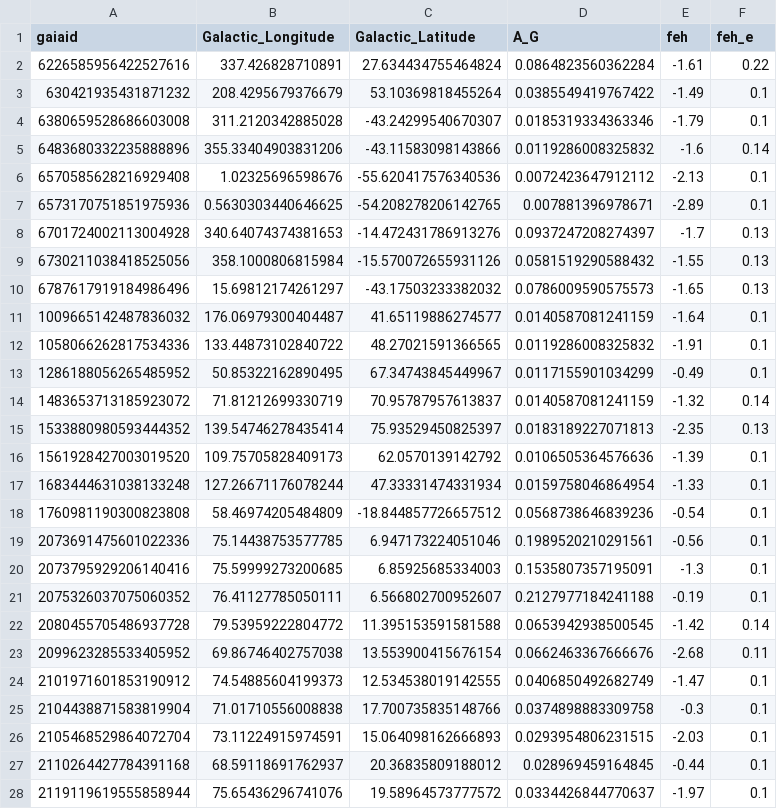
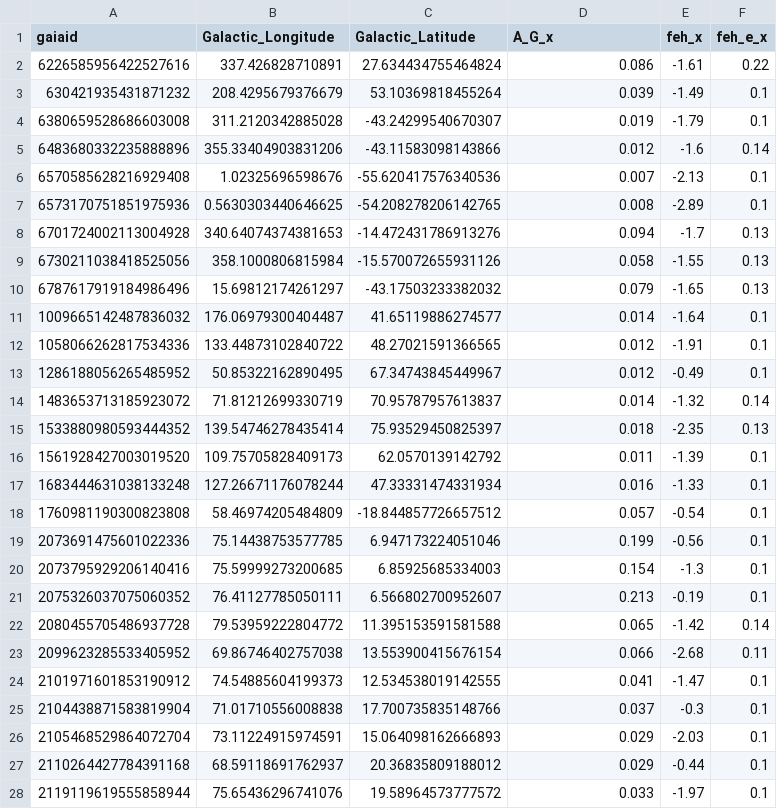
Before and after one commit to thecosmicadence/photometric_metallicity, a CSV file: final_table1.csv, drawn as a sheet; only a part is shown; the diff covers the shown part only.

```diff
--- a/final_table1.csv
+++ b/final_table1.csv
@@ -1,28 +1,28 @@
-gaiaid,Galactic_Longitude,Galactic_Latitude,A_G,feh,feh_e
-6226585956422527616,337.426828710891,27.634434755464824,0.0864823560362284,-1.61,0.22
-630421935431871232,208.4295679376679,53.10369818455264,0.0385549419767422,-1.49,0.1
-6380659528686603008,311.2120342885028,-43.24299540670307,0.0185319334363346,-1.79,0.1
-6483680332235888896,355.33404903831206,-43.11583098143866,0.0119286008325832,-1.6,0.14
-6570585628216929408,1.02325696598676,-55.620417576340536,0.0072423647912112,-2.13,0.1
-6573170751851975936,0.5630303440646625,-54.208278206142765,0.007881396978671,-2.89,0.1
-6701724002113004928,340.64074374381653,-14.472431786913276,0.0937247208274397,-1.7,0.13
-6730211038418525056,358.1000806815984,-15.570072655931126,0.0581519290588432,-1.55,0.13
-6787617919184986496,15.69812174261297,-43.17503233382032,0.0786009590575573,-1.65,0.13
-1009665142487836032,176.06979300404487,41.65119886274577,0.0140587081241159,-1.64,0.1
-1058066262817534336,133.44873102840722,48.27021591366565,0.0119286008325832,-1.91,0.1
-1286188056265485952,50.85322162890495,67.34743845449967,0.0117155901034299,-0.49,0.1
-1483653713185923072,71.81212699330719,70.95787957613837,0.0140587081241159,-1.32,0.14
-1533880980593444352,139.54746278435414,75.93529450825397,0.0183189227071813,-2.35,0.13
-1561928427003019520,109.75705828409173,62.0570139142792,0.0106505364576636,-1.39,0.1
-1683444631038133248,127.26671176078244,47.33331474331934,0.0159758046864954,-1.33,0.1
-1760981190300823808,58.46974205484809,-18.844857726657512,0.0568738646839236,-0.54,0.1
-2073691475601022336,75.14438753577785,6.947173224051046,0.1989520210291561,-0.56,0.1
-2073795929206140416,75.59999273200685,6.85925685334003,0.1535807357195091,-1.3,0.1
-2075326037075060352,76.41127785050111,6.566802700952607,0.2127977184241188,-0.19,0.1
-2080455705486937728,79.53959222804772,11.395153591581588,0.0653942938500545,-1.42,0.14
-2099623285533405952,69.86746402757038,13.553900415676154,0.0662463367666676,-2.68,0.11
-2101971601853190912,74.54885604199373,12.534538019142555,0.0406850492682749,-1.47,0.1
-2104438871583819904,71.01710556008838,17.700735835148766,0.0374898883309758,-0.3,0.1
-2105468529864072704,73.11224915974591,15.064098162666893,0.0293954806231515,-2.03,0.1
-2110264427784391168,68.59118691762937,20.36835809188012,0.028969459164845,-0.44,0.1
-2119119619555858944,75.65436296741076,19.58964573777572,0.0334426844770637,-1.97,0.1
+gaiaid,Galactic_Longitude,Galactic_Latitude,A_G_x,feh_x,feh_e_x
+6226585956422527616,337.426828710891,27.634434755464824,0.086,-1.61,0.22
+630421935431871232,208.4295679376679,53.10369818455264,0.039,-1.49,0.1
+6380659528686603008,311.2120342885028,-43.24299540670307,0.019,-1.79,0.1
+6483680332235888896,355.33404903831206,-43.11583098143866,0.012,-1.6,0.14
+6570585628216929408,1.02325696598676,-55.620417576340536,0.007,-2.13,0.1
+6573170751851975936,0.5630303440646625,-54.208278206142765,0.008,-2.89,0.1
+6701724002113004928,340.64074374381653,-14.472431786913276,0.094,-1.7,0.13
+6730211038418525056,358.1000806815984,-15.570072655931126,0.058,-1.55,0.13
+6787617919184986496,15.69812174261297,-43.17503233382032,0.079,-1.65,0.13
+1009665142487836032,176.06979300404487,41.65119886274577,0.014,-1.64,0.1
+1058066262817534336,133.44873102840722,48.27021591366565,0.012,-1.91,0.1
+1286188056265485952,50.85322162890495,67.34743845449967,0.012,-0.49,0.1
+1483653713185923072,71.81212699330719,70.95787957613837,0.014,-1.32,0.14
+1533880980593444352,139.54746278435414,75.93529450825397,0.018,-2.35,0.13
+1561928427003019520,109.75705828409173,62.0570139142792,0.011,-1.39,0.1
+1683444631038133248,127.26671176078244,47.33331474331934,0.016,-1.33,0.1
+1760981190300823808,58.46974205484809,-18.844857726657512,0.057,-0.54,0.1
+2073691475601022336,75.14438753577785,6.947173224051046,0.199,-0.56,0.1
+2073795929206140416,75.59999273200685,6.85925685334003,0.154,-1.3,0.1
+2075326037075060352,76.41127785050111,6.566802700952607,0.213,-0.19,0.1
+2080455705486937728,79.53959222804772,11.395153591581588,0.065,-1.42,0.14
+2099623285533405952,69.86746402757038,13.553900415676154,0.066,-2.68,0.11
+2101971601853190912,74.54885604199373,12.534538019142555,0.041,-1.47,0.1
+2104438871583819904,71.01710556008838,17.700735835148766,0.037,-0.3,0.1
+2105468529864072704,73.11224915974591,15.064098162666893,0.029,-2.03,0.1
+2110264427784391168,68.59118691762937,20.36835809188012,0.029,-0.44,0.1
+2119119619555858944,75.65436296741076,19.58964573777572,0.033,-1.97,0.1
```
Also changed, not shown: 45 edited cells elsewhere in this file, final_table2.csv.
